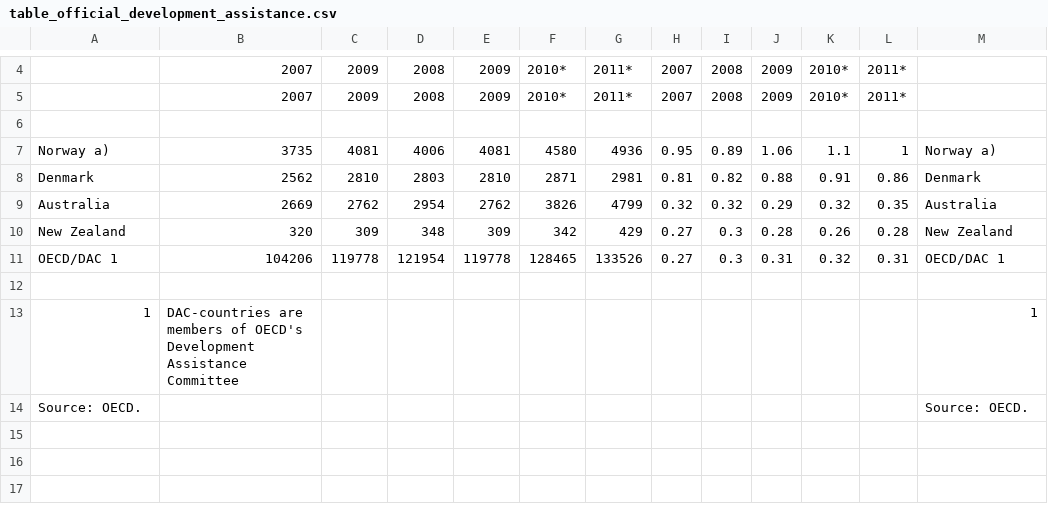
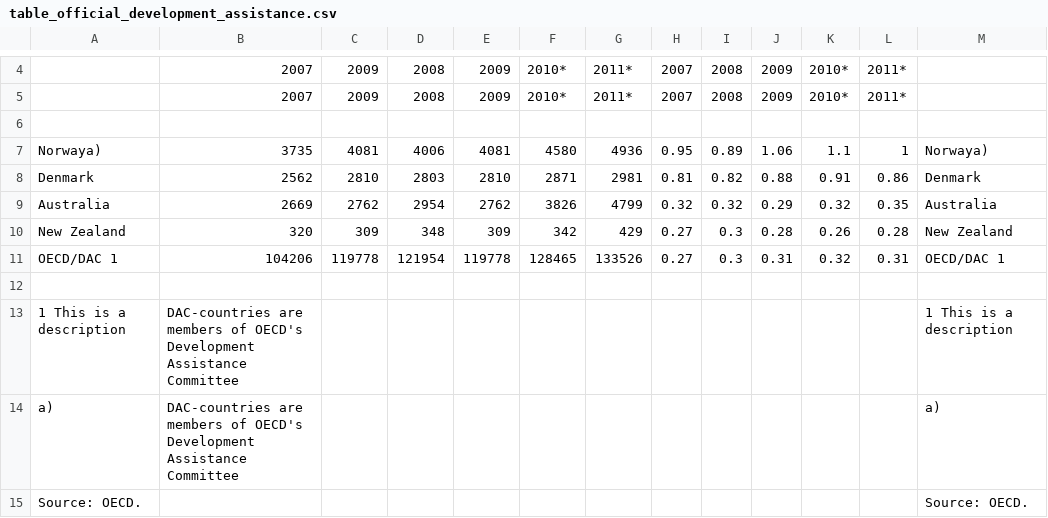
Before and after one commit to CambridgeMolecularEngineering/tabledataextractor, a CSV file: develpment_jm2111/data/table_official_development_assistance.csv, drawn as a sheet; only a part is shown, gaps mark what is left out; removed rows and columns are numbered as before the commit, all else as after; the diff names each change by its address in the sheet, - before the commit and + after, or states it on an @@ line.

```diff
--- a/develpment_jm2111/data/table_official_development_assistance.csv
+++ b/develpment_jm2111/data/table_official_development_assistance.csv
-A7: Norway a)
+A7: Norwaya)
-M7: Norway a)
+M7: Norwaya)
-row 13: 1 | DAC-countries are members of OECD's Development Assistance Committee |  |  |  |  |  |  |  |  |  |  | 1
+row 13: 1 This is a description | DAC-countries are members of OECD's Development Assistance Committee |  |  |  |  |  |  |  |  |  |  | 1 This is a description
+row 14: a) | DAC-countries are members of OECD's Development Assistance Committee |  |  |  |  |  |  |  |  |  |  | a)
```
Also changed, not shown: 2 other files.
